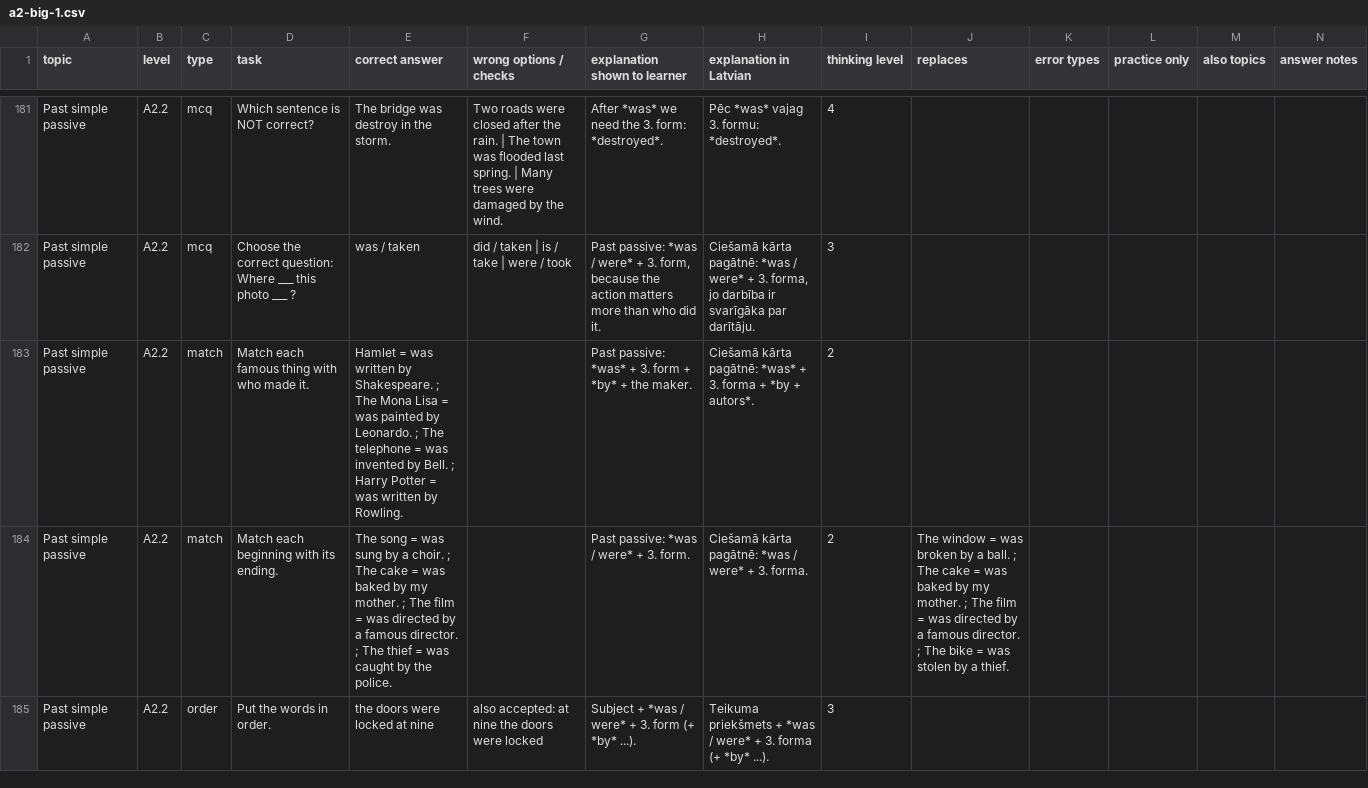
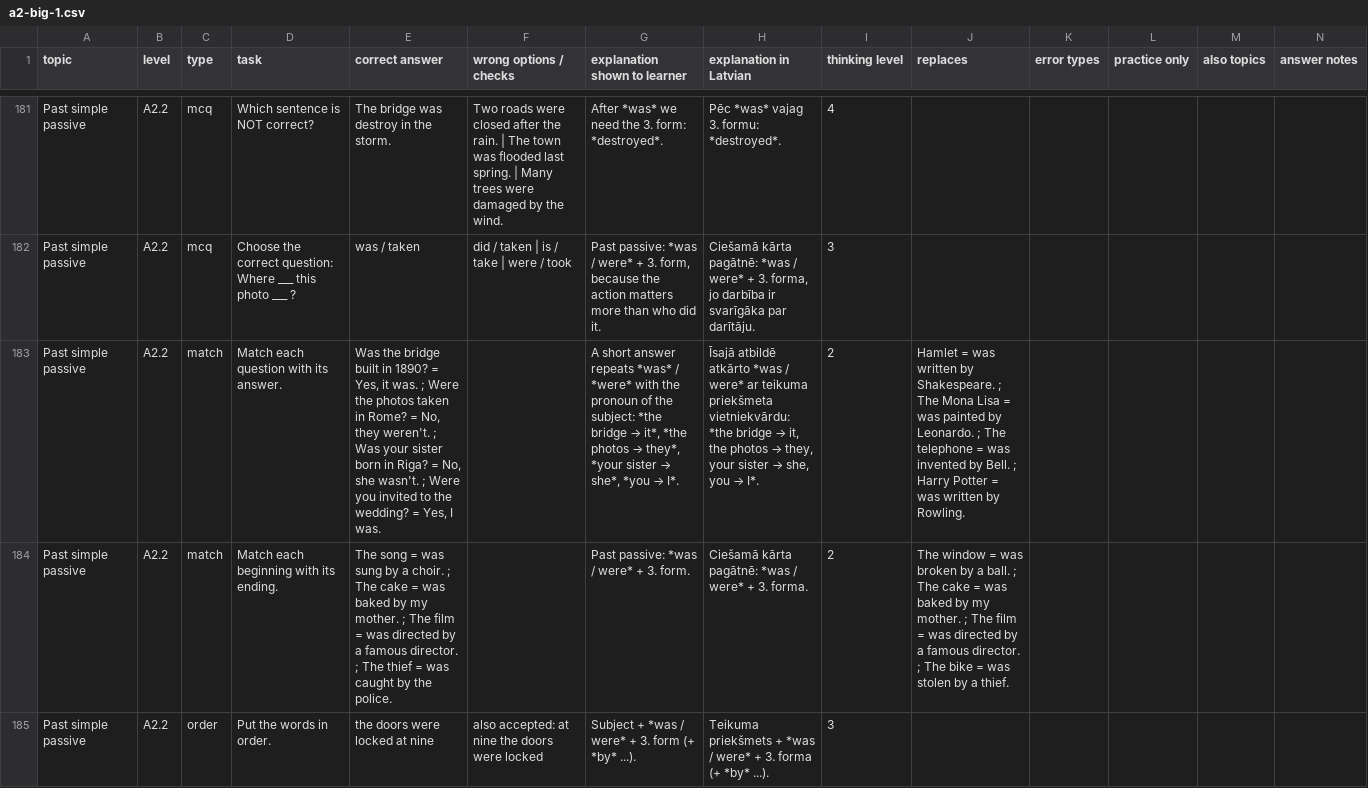
Before and after one commit to inga-cmyk/englishfever, a CSV file: docs/task-drafts/a2-big-1.csv, drawn as a sheet; only a part is shown, gaps mark what is left out; the diff names each change by its address in the sheet, - before the commit and + after, or states it on an @@ line.

```diff
--- a/docs/task-drafts/a2-big-1.csv
+++ b/docs/task-drafts/a2-big-1.csv
-D183 (task): Match each famous thing with who made it.
+D183 (task): Match each question with its answer.
-E183 (correct answer): Hamlet = was written by Shakespeare. ; The Mona Lisa = was painted by Leonardo. ; The telephone = was invented by Bell. ; Harry Potter = was written by Rowling.
+E183 (correct answer): Was the bridge built in 1890? = Yes, it was. ; Were the photos taken in Rome? = No, they weren't. ; Was your sister born in Riga? = No, she wasn't. ; Were you invited to the wedding? = Yes, I was.
@@ G183 (explanation shown to learner): Past passive: *was* + 3. form + *by* + the maker. → A short answer repeats *was* / *were* with the pronoun of the subject: *the bridge → it*, *the photos → they*, *your sister → she*, *you → I*. @@
@@ H183 (explanation in Latvian): Ciešamā kārta pagātnē: *was* + 3. forma + *by + autors*. → Īsajā atbildē atkārto *was / were* ar teikuma priekšmeta vietniekvārdu: *the bridge → it, the photos → they, your sister → she, you → I*. @@
-J183 (replaces): (empty)
+J183 (replaces): Hamlet = was written by Shakespeare. ; The Mona Lisa = was painted by Leonardo. ; The telephone = was invented by Bell. ; Harry Potter = was written by Rowling.
```
Also changed, not shown: docs/GRAMMAR-MAP-TASKS.csv, docs/practice-question-bank-review.csv, 55 other files.
